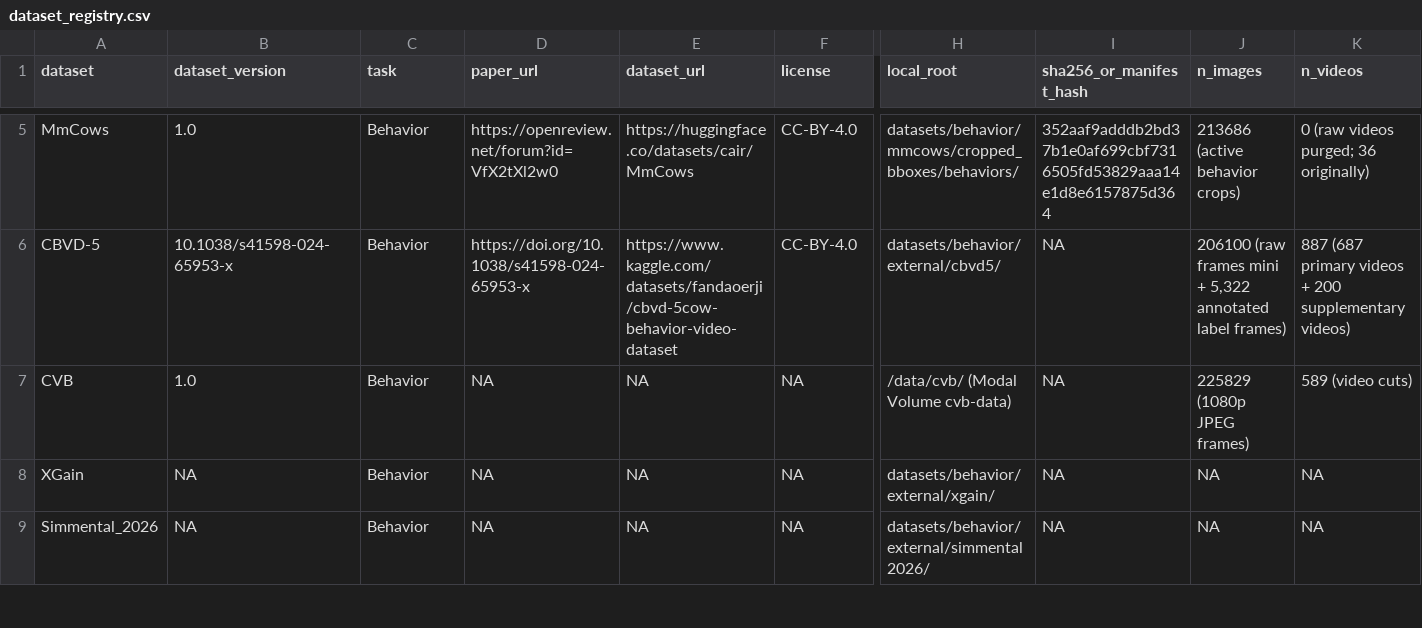
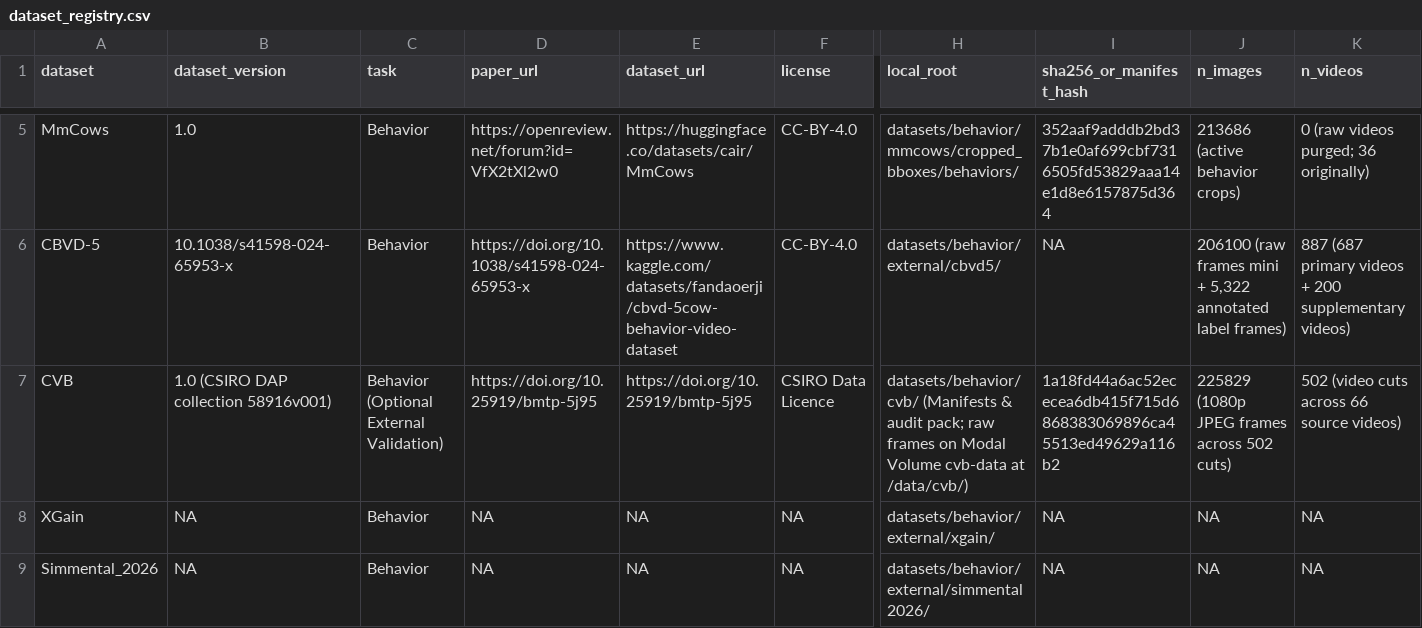
Before and after one commit to Hasinish/cattle-health-monitoring-multi-task-model, a CSV file: datasets/dataset_registry.csv, drawn as a sheet; only a part is shown, gaps mark what is left out; the diff covers the shown part only; the diff names each change by its address in the sheet, - before the commit and + after, or states it on an @@ line.

Commit message:
feat(audit): complete scientific and provenance audit for CVB behavior dataset

```diff
--- a/datasets/dataset_registry.csv
+++ b/datasets/dataset_registry.csv
-B7 (dataset_version): 1.0
+B7 (dataset_version): 1.0 (CSIRO DAP collection 58916v001)
-C7 (task): Behavior
+C7 (task): Behavior (Optional External Validation)
-D7 (paper_url): NA
+D7 (paper_url): https://doi.org/10.25919/bmtp-5j95
-E7 (dataset_url): NA
+E7 (dataset_url): https://doi.org/10.25919/bmtp-5j95
-F7 (license): NA
+F7 (license): CSIRO Data Licence
-H7 (local_root): /data/cvb/ (Modal Volume cvb-data)
+H7 (local_root): datasets/behavior/cvb/ (Manifests & audit pack; raw frames on Modal Volume cvb-data at /data/cvb/)
-I7 (sha256_or_manifest_hash): NA
+I7 (sha256_or_manifest_hash): 1a18fd44a6ac52ececea6db415f715d6868383069896ca45513ed49629a116b2
-J7 (n_images): 225829 (1080p JPEG frames)
+J7 (n_images): 225829 (1080p JPEG frames across 502 cuts)
-K7 (n_videos): 589 (video cuts)
+K7 (n_videos): 502 (video cuts across 66 source videos)
```
Also changed, not shown: 25 edited cells elsewhere in this file, 30 other files.
